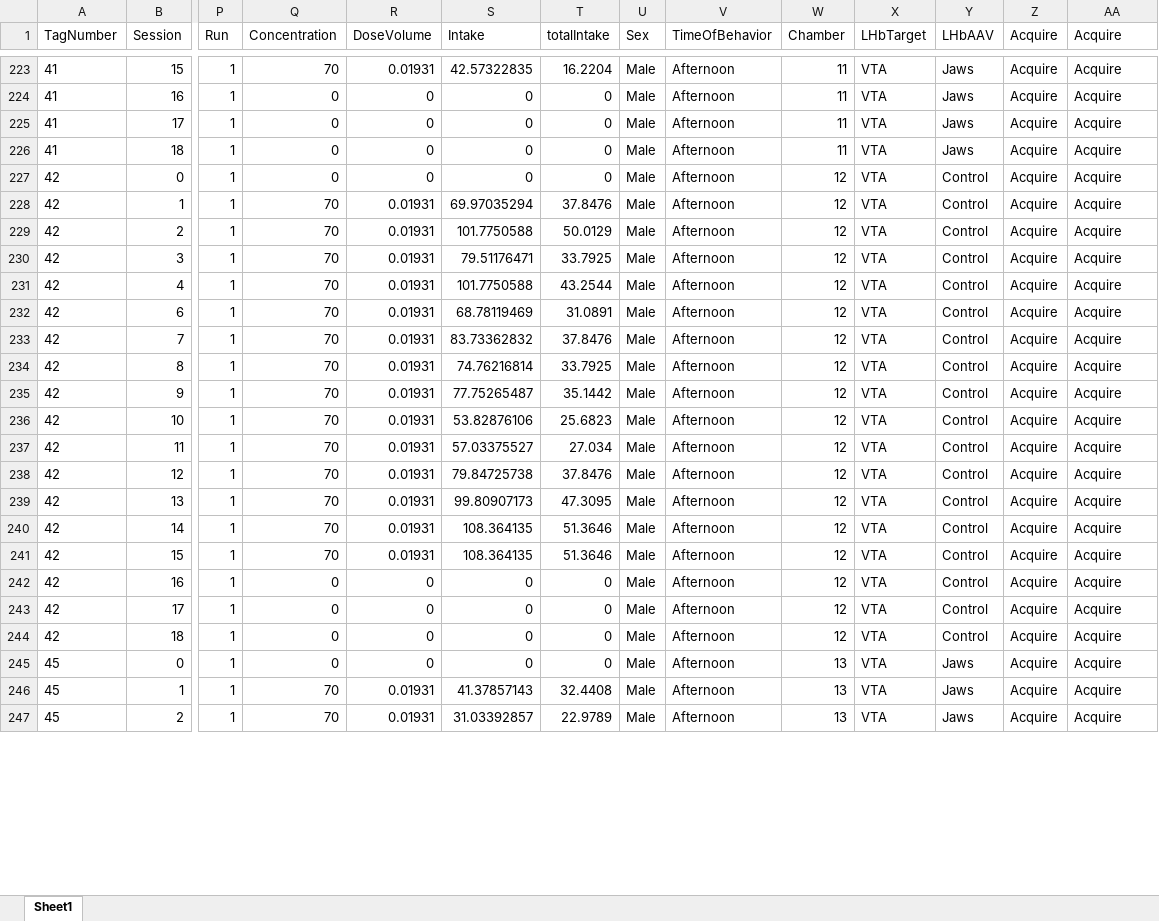
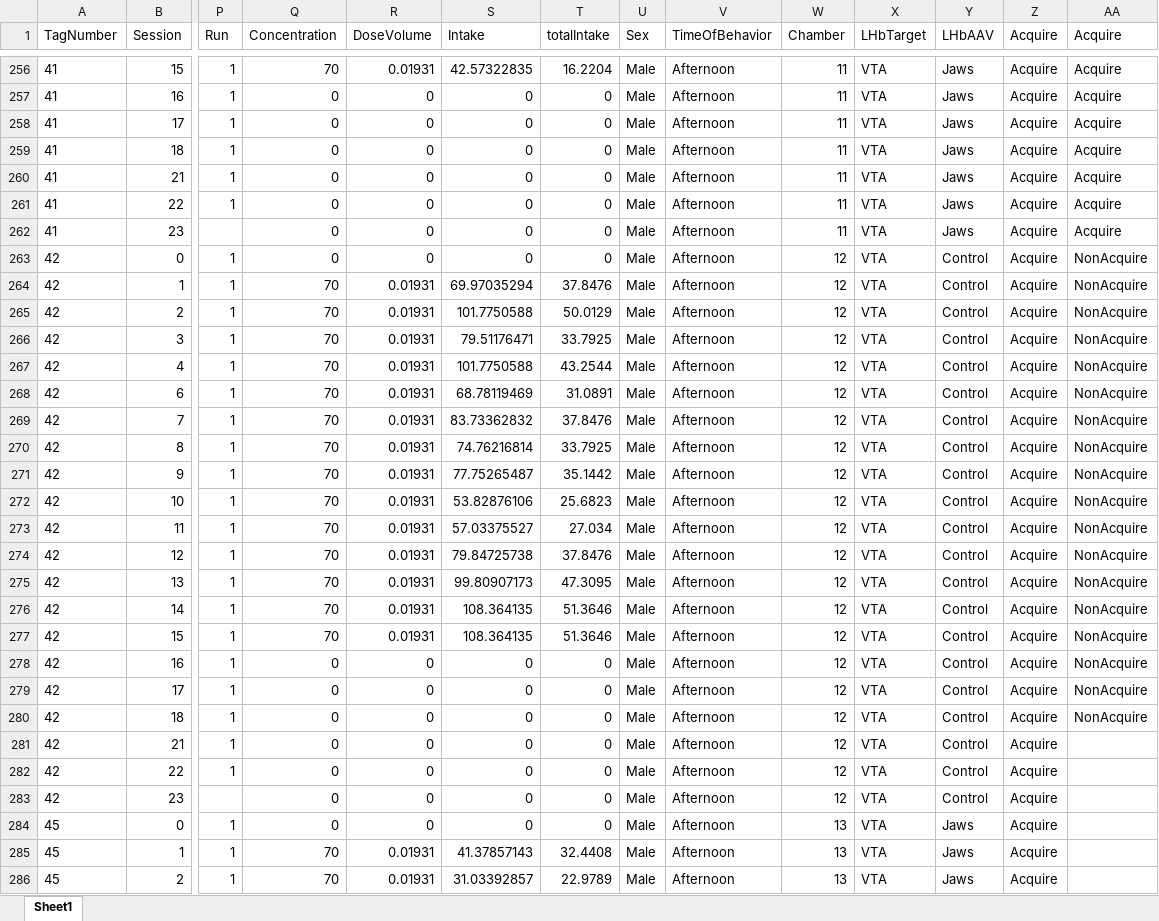
Before and after one commit to schleuf/CoffeyBehavior_Rat_LHbTargets, an Excel workbook: Outputs/Exp_all_Run_all_exclusions/Behavior Tables/run_all_exp_ER_inputData.xlsx, sheet Sheet1, drawn as a sheet; only a part is shown, gaps mark what is left out; values as stored, in another font and other column widths than the file's, no borders; addresses are those after the commit; rows hold the shown columns only; the diff covers the shown part only; the diff names each change by its address in the sheet, - before the commit and + after, or states it on an @@ line.

Commit message:
Session 21-23 data
added data from 4/21-23

```diff
--- a/Outputs/Exp_all_Run_all_exclusions/Behavior Tables/run_all_exp_ER_inputData.xlsx (sheet Sheet1)
+++ b/Outputs/Exp_all_Run_all_exclusions/Behavior Tables/run_all_exp_ER_inputData.xlsx (sheet Sheet1)
+row 260: 41 | 21 | 1 | 0 | 0 | 0 | 0 | Male | Afternoon | 11 | VTA | Jaws | Acquire | Acquire
+row 261: 41 | 22 | 1 | 0 | 0 | 0 | 0 | Male | Afternoon | 11 | VTA | Jaws | Acquire | Acquire
+row 262: 41 | 23 |  | 0 | 0 | 0 | 0 | Male | Afternoon | 11 | VTA | Jaws | Acquire | Acquire
-AA263:AA280 (Acquire): Acquire
+AA263:AA280 (Acquire): NonAcquire
+row 281: 42 | 21 | 1 | 0 | 0 | 0 | 0 | Male | Afternoon | 12 | VTA | Control | Acquire
+row 282: 42 | 22 | 1 | 0 | 0 | 0 | 0 | Male | Afternoon | 12 | VTA | Control | Acquire
+row 283: 42 | 23 |  | 0 | 0 | 0 | 0 | Male | Afternoon | 12 | VTA | Control | Acquire
-AA284:AA286 (Acquire): Acquire
+AA284:AA286 (Acquire): (empty)
```
Also changed, not shown: 39 added rows and 90 edited cells elsewhere in this sheet, Experiment Key.xlsx, Outputs/Exp_all_Run_all_exclusions/Behavior Tables/run_all_exp_ER_GroupStats.xlsx, 52 other files.
